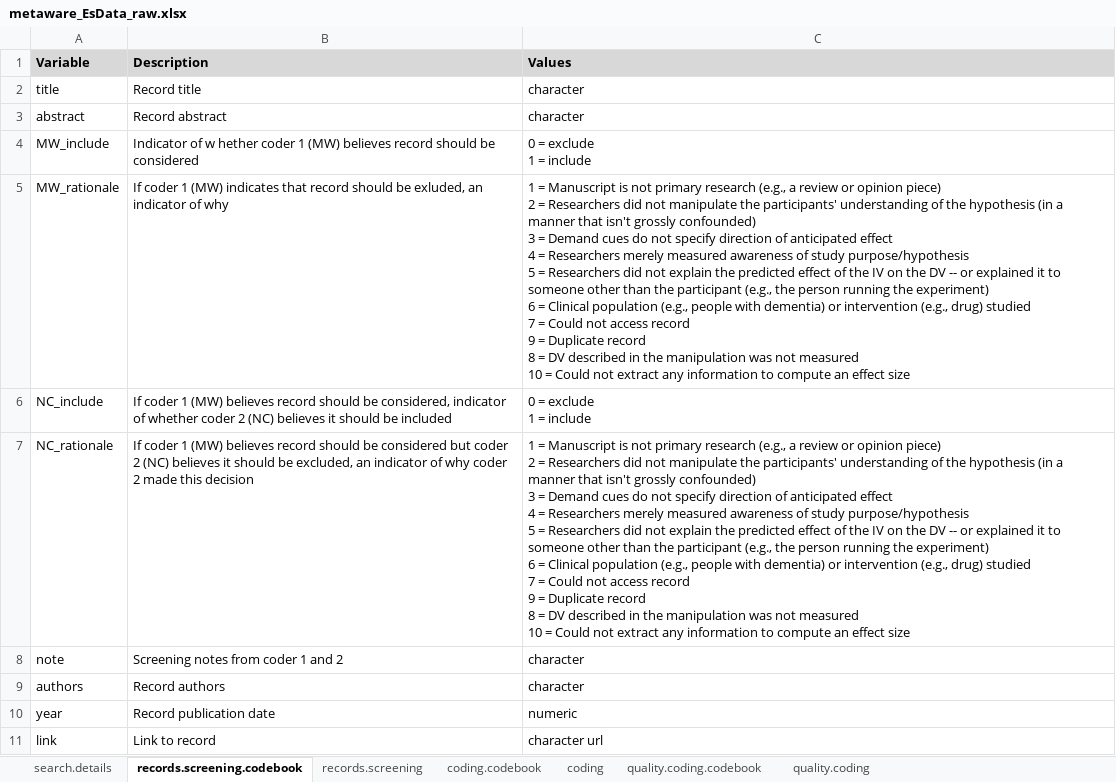
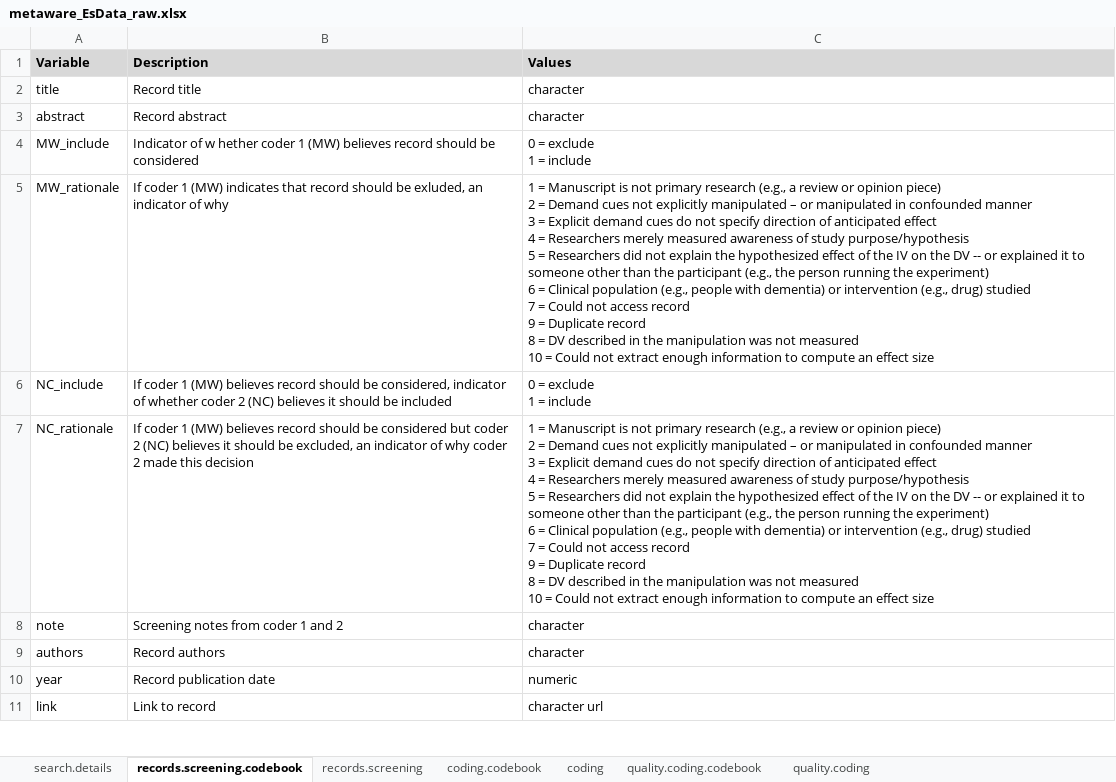
Before and after one commit to ColesNicholas/metaware, an Excel workbook: data/metaware_EsData_raw.xlsx, sheet records.screening.codebook, drawn as a sheet; only a part is shown; values as stored, in another font and other column widths than the file's, no borders; charts and pictures not drawn; ↵ is a line break in a cell; the diff names each change by its address in the sheet, - before the commit and + after, or states it on an @@ line.

```diff
--- a/data/metaware_EsData_raw.xlsx (sheet records.screening.codebook)
+++ b/data/metaware_EsData_raw.xlsx (sheet records.screening.codebook)
-C5 (Values): …2 = Researchers did not manipulate the participants' understanding of the hypothesis (in a manner that isn't grossly confounded) ↵ 3 = Demand cues do not specify direction of anticipated effect ↵ 4 = Researchers merely measured awareness of study purpose/hypothesis ↵ 5 = Researchers did not explain the predicted effect of the IV on the DV -- or explained it to someone other than the participant (e.g., the person running the experiment) ↵ 6 = Clinical population (e.g., people with dementia) or intervention (e.g., drug) studied ↵ 7 = Could not access record ↵ 9 = Duplicate record ↵ 8 = DV described in the manipulation was not measured ↵ 10 = Could not extract any information to…
+C5 (Values): …2 = Demand cues not explicitly manipulated – or manipulated in confounded manner ↵ 3 = Explicit demand cues do not specify direction of anticipated effect ↵ 4 = Researchers merely measured awareness of study purpose/hypothesis ↵ 5 = Researchers did not explain the hypothesized effect of the IV on the DV -- or explained it to someone other than the participant (e.g., the person running the experiment) ↵ 6 = Clinical population (e.g., people with dementia) or intervention (e.g., drug) studied ↵ 7 = Could not access record ↵ 9 = Duplicate record ↵ 8 = DV described in the manipulation was not measured ↵ 10 = Could not extract enough information to…
-C7 (Values): …2 = Researchers did not manipulate the participants' understanding of the hypothesis (in a manner that isn't grossly confounded) ↵ 3 = Demand cues do not specify direction of anticipated effect ↵ 4 = Researchers merely measured awareness of study purpose/hypothesis ↵ 5 = Researchers did not explain the predicted effect of the IV on the DV -- or explained it to someone other than the participant (e.g., the person running the experiment) ↵ 6 = Clinical population (e.g., people with dementia) or intervention (e.g., drug) studied ↵ 7 = Could not access record ↵ 9 = Duplicate record ↵ 8 = DV described in the manipulation was not measured ↵ 10 = Could not extract any information to…
+C7 (Values): …2 = Demand cues not explicitly manipulated – or manipulated in confounded manner ↵ 3 = Explicit demand cues do not specify direction of anticipated effect ↵ 4 = Researchers merely measured awareness of study purpose/hypothesis ↵ 5 = Researchers did not explain the hypothesized effect of the IV on the DV -- or explained it to someone other than the participant (e.g., the person running the experiment) ↵ 6 = Clinical population (e.g., people with dementia) or intervention (e.g., drug) studied ↵ 7 = Could not access record ↵ 9 = Duplicate record ↵ 8 = DV described in the manipulation was not measured ↵ 10 = Could not extract enough information to…
```
Also changed, not shown: 21 other files.
